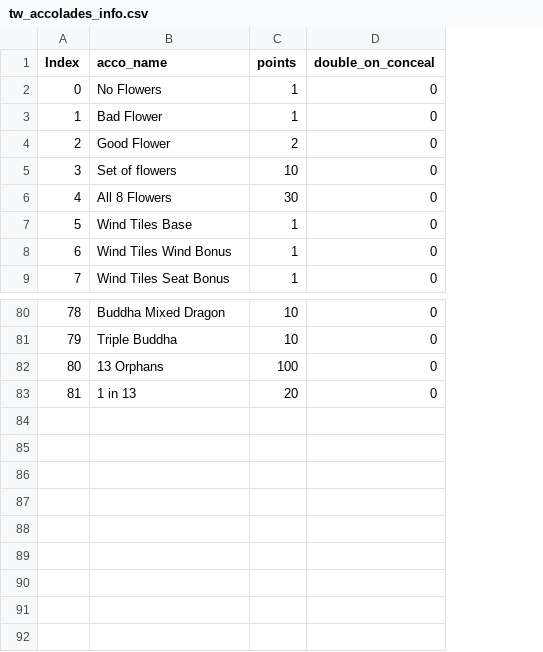
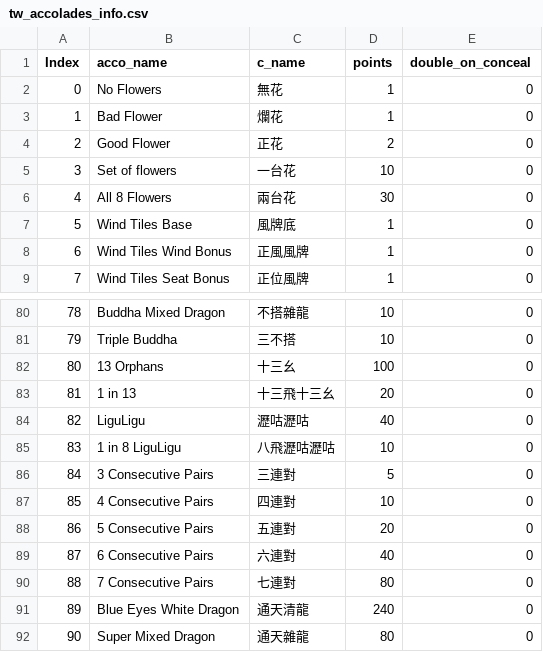
Before and after one commit to bruhmanbot/mjc, a CSV file: tw_accolades_info.csv, drawn as a sheet; only a part is shown, gaps mark what is left out; the diff names each change by its address in the sheet, - before the commit and + after, or states it on an @@ line.

```diff
--- a/tw_accolades_info.csv
+++ b/tw_accolades_info.csv
+column C (c_name), rows 2-9: 無花 | 爛花 | 正花 | 一台花 | 兩台花 | 風牌底 | 正風風牌 | 正位風牌; rows 80-83: 不搭雜龍 | 三不搭 | 十三幺 | 十三飛十三幺
+row 84: 82 | LiguLigu | 瀝咕瀝咕 | 40 | 0
+row 85: 83 | 1 in 8 LiguLigu | 八飛瀝咕瀝咕 | 10 | 0
+row 86: 84 | 3 Consecutive Pairs | 三連對 | 5 | 0
+row 87: 85 | 4 Consecutive Pairs | 四連對 | 10 | 0
+row 88: 86 | 5 Consecutive Pairs | 五連對 | 20 | 0
+row 89: 87 | 6 Consecutive Pairs | 六連對 | 40 | 0
+row 90: 88 | 7 Consecutive Pairs | 七連對 | 80 | 0
+row 91: 89 | Blue Eyes White Dragon | 通天清龍 | 240 | 0
+row 92: 90 | Super Mixed Dragon | 通天雜龍 | 80 | 0
```
Also changed, not shown: 11 other files.
